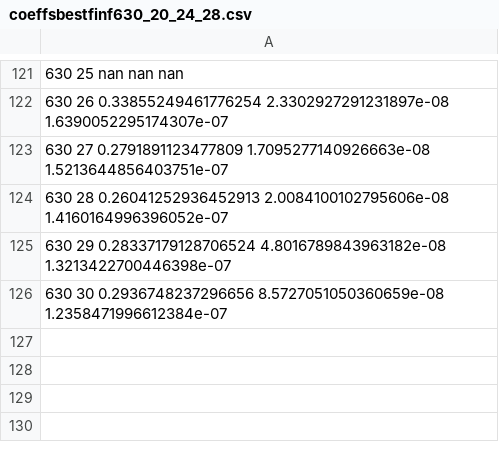
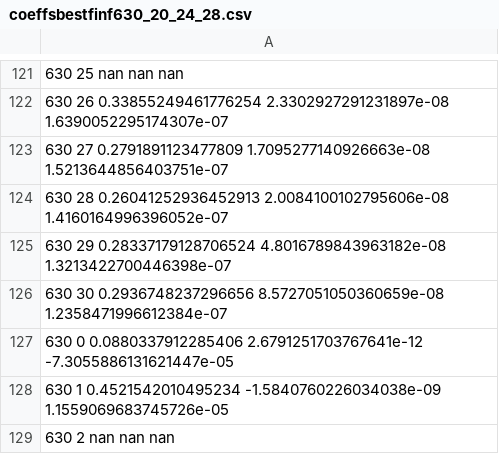
Before and after one commit to sdorsher/PythonNumericalAndStatisticalErrorAnalysis, a CSV file: coeffsbestfinf630_20_24_28.csv, drawn as a sheet; only a part is shown, gaps mark what is left out; the diff names each change by its address in the sheet, - before the commit and + after, or states it on an @@ line.

```diff
--- a/coeffsbestfinf630_20_24_28.csv
+++ b/coeffsbestfinf630_20_24_28.csv
+row 127: 630 0 0.0880337912285406 2.6791251703767641e-12 -7.3055886131621447e-05
+row 128: 630 1 0.4521542010495234 -1.5840760226034038e-09 1.1559069683745726e-05
+row 129: 630 2 nan nan nan
```
Also changed, not shown: bestinfoverinitorder630.csv, coeffsbestfinf630_12_16_20.csv, 7 other files.
